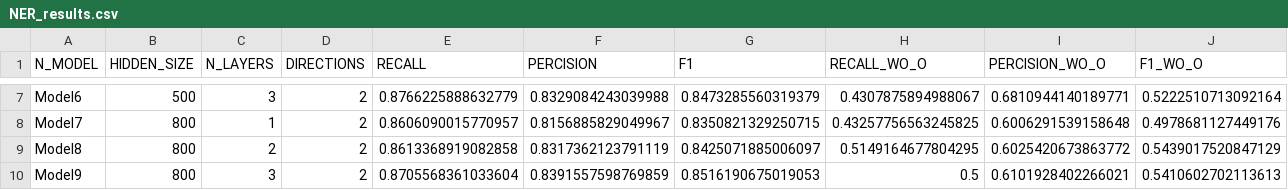
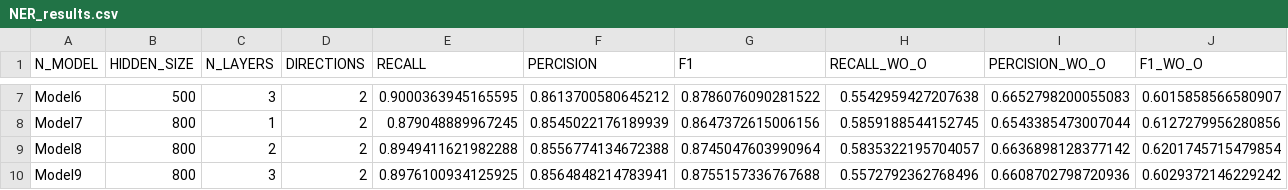
Before and after one commit to NLP-Reichman/assignment-3-roee-roni, a CSV file: NER_results.csv, drawn as a sheet; only a part is shown, gaps mark what is left out; the diff covers the shown part only; the diff names each change by its address in the sheet, - before the commit and + after, or states it on an @@ line.

```diff
--- a/NER_results.csv
+++ b/NER_results.csv
-E7 (RECALL): 0.8766225888632779
+E7 (RECALL): 0.9000363945165595
-F7 (PERCISION): 0.8329084243039988
+F7 (PERCISION): 0.8613700580645212
-G7 (F1): 0.8473285560319379
+G7 (F1): 0.8786076090281522
-H7 (RECALL_WO_O): 0.4307875894988067
+H7 (RECALL_WO_O): 0.5542959427207638
-I7 (PERCISION_WO_O): 0.6810944140189771
+I7 (PERCISION_WO_O): 0.6652798200055083
-J7 (F1_WO_O): 0.5222510713092164
+J7 (F1_WO_O): 0.6015858566580907
-E8 (RECALL): 0.8606090015770957
+E8 (RECALL): 0.879048889967245
-F8 (PERCISION): 0.8156885829049967
+F8 (PERCISION): 0.8545022176189939
-G8 (F1): 0.8350821329250715
+G8 (F1): 0.8647372615006156
-H8 (RECALL_WO_O): 0.43257756563245825
+H8 (RECALL_WO_O): 0.5859188544152745
-I8 (PERCISION_WO_O): 0.6006291539158648
+I8 (PERCISION_WO_O): 0.6543385473007044
-J8 (F1_WO_O): 0.4978681127449176
+J8 (F1_WO_O): 0.6127279956280856
-E9 (RECALL): 0.8613368919082858
+E9 (RECALL): 0.8949411621982288
-F9 (PERCISION): 0.8317362123791119
+F9 (PERCISION): 0.8556774134672388
-G9 (F1): 0.8425071885006097
+G9 (F1): 0.8745047603990964
-H9 (RECALL_WO_O): 0.5149164677804295
+H9 (RECALL_WO_O): 0.5835322195704057
-I9 (PERCISION_WO_O): 0.6025420673863772
+I9 (PERCISION_WO_O): 0.6636898128377142
-J9 (F1_WO_O): 0.5439017520847129
+J9 (F1_WO_O): 0.6201745715479854
-E10 (RECALL): 0.8705568361033604
+E10 (RECALL): 0.8976100934125925
-F10 (PERCISION): 0.8391557598769859
+F10 (PERCISION): 0.8564848214783941
-G10 (F1): 0.8516190675019053
+G10 (F1): 0.8755157336767688
-H10 (RECALL_WO_O): 0.5
+H10 (RECALL_WO_O): 0.5572792362768496
-I10 (PERCISION_WO_O): 0.6101928402266021
+I10 (PERCISION_WO_O): 0.6608702798720936
-J10 (F1_WO_O): 0.5410602702113613
+J10 (F1_WO_O): 0.6029372146229242
```
Also changed, not shown: 30 edited cells elsewhere in this file, NER_results_glove.csv, 1 other file.
